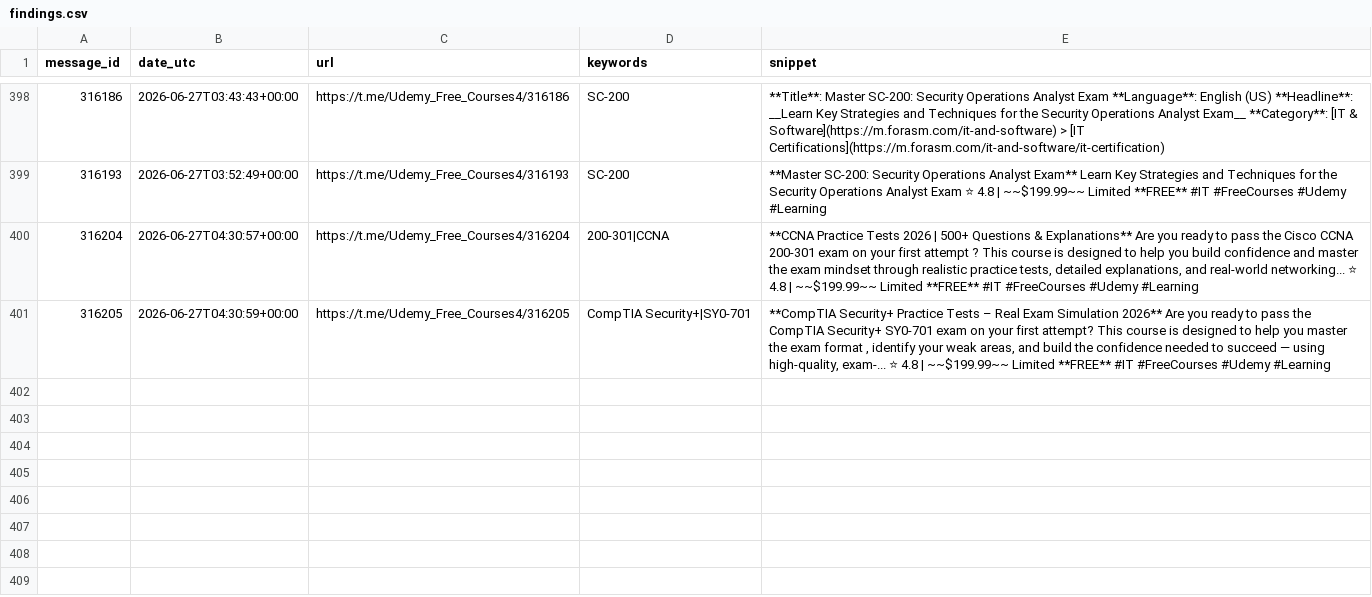
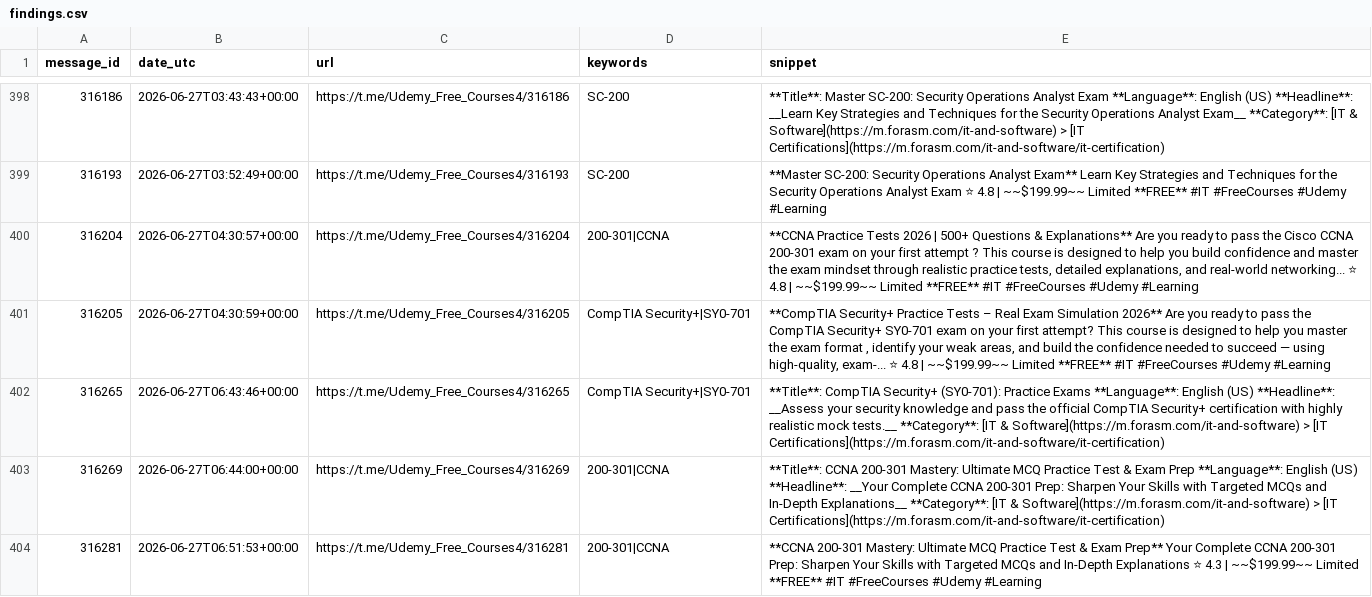
Before and after one commit to mathislef34/Udemy_Formation_Scanner, a CSV file: docs/findings.csv, drawn as a sheet; only a part is shown, gaps mark what is left out.

```diff
--- a/docs/findings.csv
+++ b/docs/findings.csv
@@ -401 +401,4 @@ message_id,date_utc,url,keywords,snippet
 316205,2026-06-27T04:30:59+00:00,https://t.me/Udemy_Free_Courses4/316205,CompTIA Security+|SY0-701,"**CompTIA Security+ Practice Tests – Real Exam Simulation 2026**  Are you ready to pass the CompTIA Security+ SY0-701 exam on your first attempt? This course is designed to help you master the exam format , identify your weak areas, and build the confidence needed to succeed — using high-quality, exam-...  ⭐ 4.8 | ~~$199.99~~ Limited **FREE**  #IT #FreeCourses #Udemy #Learning"
+316265,2026-06-27T06:43:46+00:00,https://t.me/Udemy_Free_Courses4/316265,CompTIA Security+|SY0-701,**Title**: CompTIA Security+ (SY0-701): Practice Exams **Language**: English (US)  **Headline**: __Assess your security knowledge and pass the official CompTIA Security+ certification with highly realistic mock tests.__  **Category**: [IT & Software](https://m.forasm.com/it-and-software) > [IT Certifications](https://m.forasm.com/it-and-software/it-certification)
+316269,2026-06-27T06:44:00+00:00,https://t.me/Udemy_Free_Courses4/316269,200-301|CCNA,**Title**: CCNA 200-301 Mastery: Ultimate MCQ Practice Test & Exam Prep **Language**: English (US)  **Headline**: __Your Complete CCNA 200-301 Prep: Sharpen Your Skills with Targeted MCQs and In-Depth Explanations__  **Category**: [IT & Software](https://m.forasm.com/it-and-software) > [IT Certifications](https://m.forasm.com/it-and-software/it-certification)
+316281,2026-06-27T06:51:53+00:00,https://t.me/Udemy_Free_Courses4/316281,200-301|CCNA,**CCNA 200-301 Mastery: Ultimate MCQ Practice Test & Exam Prep**  Your Complete CCNA 200-301 Prep: Sharpen Your Skills with Targeted MCQs and In-Depth Explanations  ⭐ 4.3 | ~~$199.99~~ Limited **FREE**  #IT #FreeCourses #Udemy #Learning
```
Also changed, not shown: findings.csv, 1 other file.
